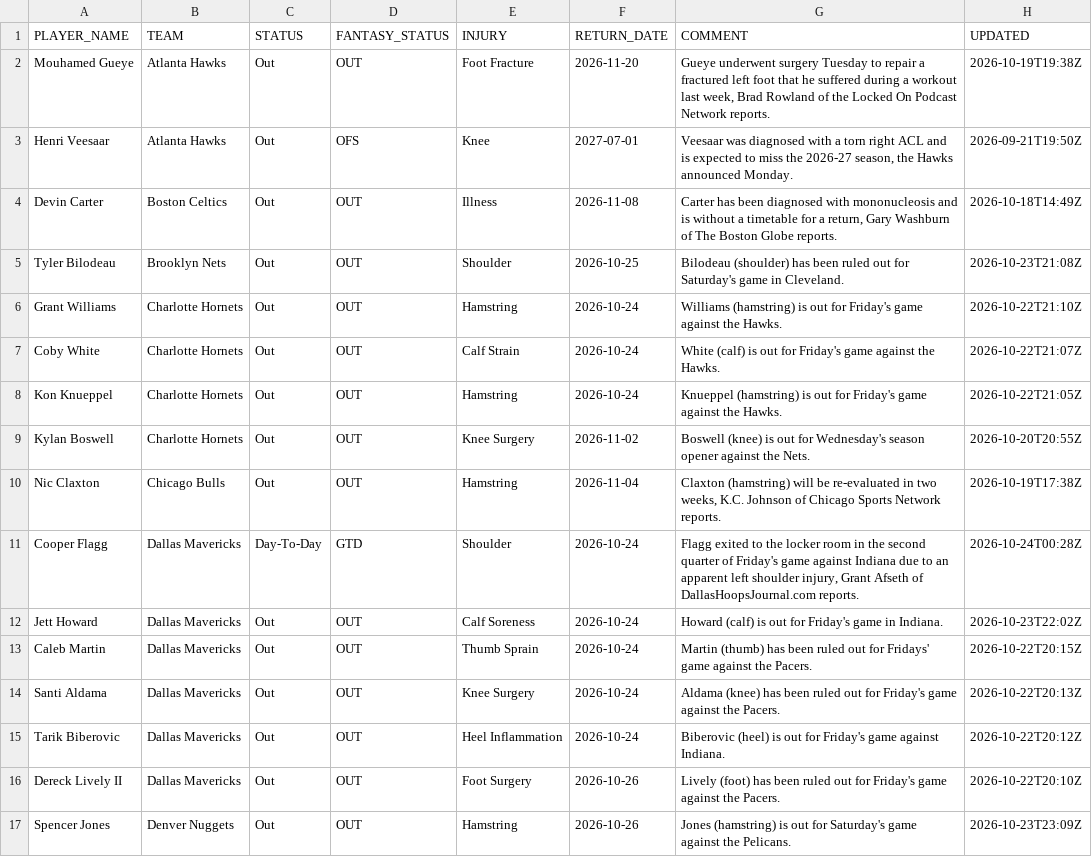
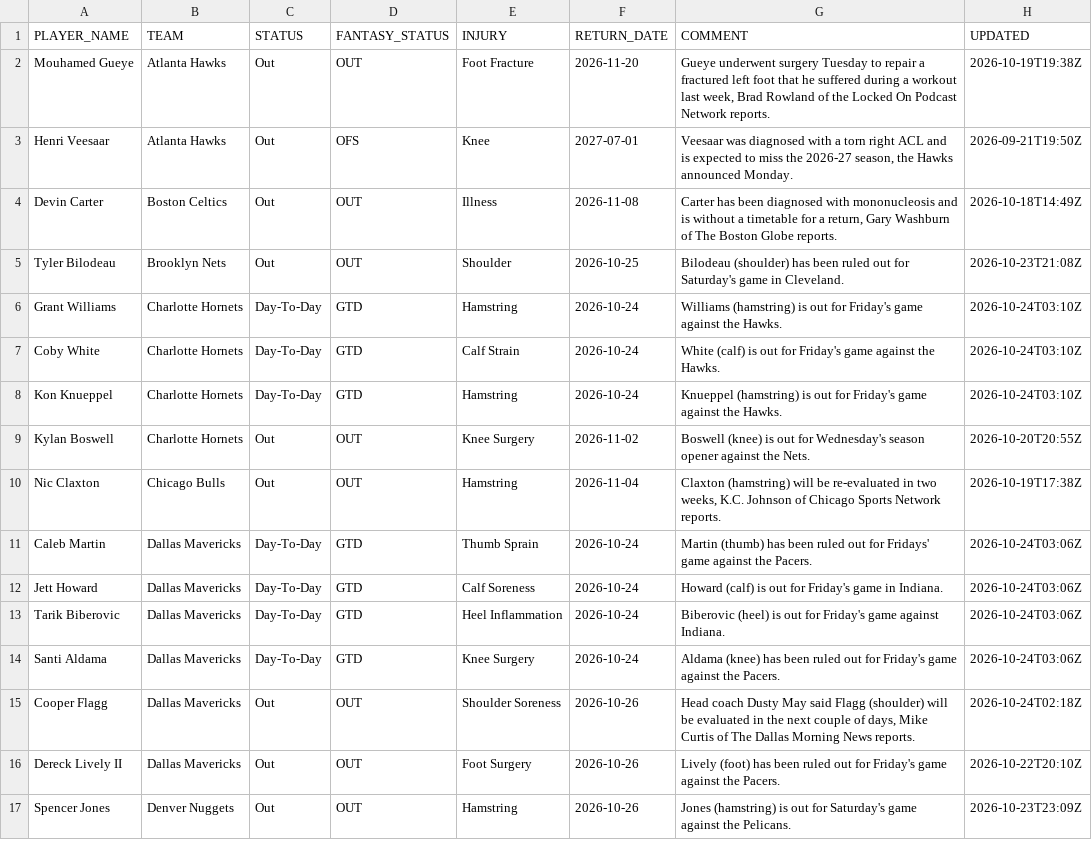
Before and after one commit to RoiGreen/dagger, a CSV file: nba_2026_27/injuries.csv, drawn as a sheet; only a part is shown; the diff covers the shown part only.

```diff
--- a/nba_2026_27/injuries.csv
+++ b/nba_2026_27/injuries.csv
@@ -5,12 +5,12 @@ Devin Carter,Boston Celtics,Out,OUT,Illness,2026-11-08,"Carter has been diagnose
 Tyler Bilodeau,Brooklyn Nets,Out,OUT,Shoulder,2026-10-25,Bilodeau (shoulder) has been ruled out for Saturday's game in Cleveland.,2026-10-23T21:08Z
-Grant Williams,Charlotte Hornets,Out,OUT,Hamstring,2026-10-24,Williams (hamstring) is out for Friday's game against the Hawks.,2026-10-22T21:10Z
-Coby White,Charlotte Hornets,Out,OUT,Calf Strain,2026-10-24,White (calf) is out for Friday's game against the Hawks.,2026-10-22T21:07Z
-Kon Knueppel,Charlotte Hornets,Out,OUT,Hamstring,2026-10-24,Knueppel (hamstring) is out for Friday's game against the Hawks.,2026-10-22T21:05Z
+Grant Williams,Charlotte Hornets,Day-To-Day,GTD,Hamstring,2026-10-24,Williams (hamstring) is out for Friday's game against the Hawks.,2026-10-24T03:10Z
+Coby White,Charlotte Hornets,Day-To-Day,GTD,Calf Strain,2026-10-24,White (calf) is out for Friday's game against the Hawks.,2026-10-24T03:10Z
+Kon Knueppel,Charlotte Hornets,Day-To-Day,GTD,Hamstring,2026-10-24,Knueppel (hamstring) is out for Friday's game against the Hawks.,2026-10-24T03:10Z
 Kylan Boswell,Charlotte Hornets,Out,OUT,Knee Surgery,2026-11-02,Boswell (knee) is out for Wednesday's season opener against the Nets.,2026-10-20T20:55Z
 Nic Claxton,Chicago Bulls,Out,OUT,Hamstring,2026-11-04,"Claxton (hamstring) will be re-evaluated in two weeks, K.C. Johnson of Chicago Sports Network reports.",2026-10-19T17:38Z
-Cooper Flagg,Dallas Mavericks,Day-To-Day,GTD,Shoulder,2026-10-24,"Flagg exited to the locker room in the second quarter of Friday's game against Indiana due to an apparent left shoulder injury, Grant Afseth of DallasHoopsJournal.com reports.",2026-10-24T00:28Z
-Jett Howard,Dallas Mavericks,Out,OUT,Calf Soreness,2026-10-24,Howard (calf) is out for Friday's game in Indiana.,2026-10-23T22:02Z
-Caleb Martin,Dallas Mavericks,Out,OUT,Thumb Sprain,2026-10-24,Martin (thumb) has been ruled out for Fridays' game against the Pacers.,2026-10-22T20:15Z
-Santi Aldama,Dallas Mavericks,Out,OUT,Knee Surgery,2026-10-24,Aldama (knee) has been ruled out for Friday's game against the Pacers.,2026-10-22T20:13Z
-Tarik Biberovic,Dallas Mavericks,Out,OUT,Heel Inflammation,2026-10-24,Biberovic (heel) is out for Friday's game against Indiana.,2026-10-22T20:12Z
+Caleb Martin,Dallas Mavericks,Day-To-Day,GTD,Thumb Sprain,2026-10-24,Martin (thumb) has been ruled out for Fridays' game against the Pacers.,2026-10-24T03:06Z
+Jett Howard,Dallas Mavericks,Day-To-Day,GTD,Calf Soreness,2026-10-24,Howard (calf) is out for Friday's game in Indiana.,2026-10-24T03:06Z
+Tarik Biberovic,Dallas Mavericks,Day-To-Day,GTD,Heel Inflammation,2026-10-24,Biberovic (heel) is out for Friday's game against Indiana.,2026-10-24T03:06Z
+Santi Aldama,Dallas Mavericks,Day-To-Day,GTD,Knee Surgery,2026-10-24,Aldama (knee) has been ruled out for Friday's game against the Pacers.,2026-10-24T03:06Z
+Cooper Flagg,Dallas Mavericks,Out,OUT,Shoulder Soreness,2026-10-26,"Head coach Dusty May said Flagg (shoulder) will be evaluated in the next couple of days, Mike Curtis of The Dallas Morning News reports.",2026-10-24T02:18Z
 Dereck Lively II,Dallas Mavericks,Out,OUT,Foot Surgery,2026-10-26,Lively (foot) has been ruled out for Friday's game against the Pacers.,2026-10-22T20:10Z
```
Also changed, not shown: 5 added rows, 3 removed rows and 15 edited cells elsewhere in this file, 7 other files.
